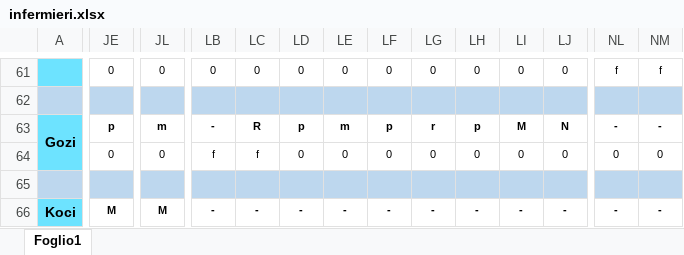
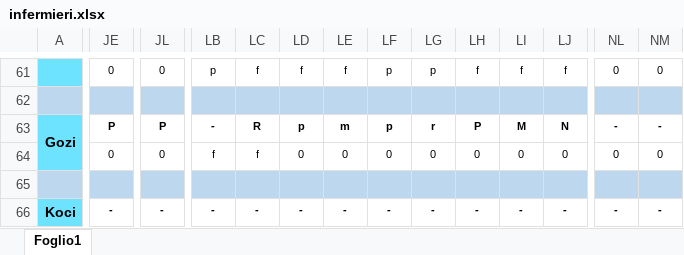
Before and after one commit to centrale118rsm-code/Turni-Infermieri-2026, an Excel workbook: infermieri.xlsx, sheet Foglio1, drawn as a sheet; only a part is shown, gaps mark what is left out; values as stored, in another font and other column widths than the file's, no borders; conditional formats not drawn; the diff covers the shown part only; the diff names each change by its address in the sheet, - before the commit and + after, or states it on an @@ line.

```diff
--- a/infermieri.xlsx (sheet Foglio1)
+++ b/infermieri.xlsx (sheet Foglio1)
-LB61: 0
+LB61: p
-LC61: 0
+LC61: f
-LD61: 0
+LD61: f
-LE61: 0
+LE61: f
-LF61: 0
+LF61: p
-LG61: 0
+LG61: p
-LH61: 0
+LH61: f
-LI61: 0
+LI61: f
-LJ61: 0
+LJ61: f
-NL61: f
+NL61: 0
-NM61: f
+NM61: 0
-JE63: p
+JE63: P
-JL63: m
+JL63: P
-LH63: p
+LH63: P
-JE66: M
+JE66: -
-JL66: M
+JL66: -
```
Also changed, not shown: 124 edited cells elsewhere in this sheet.
